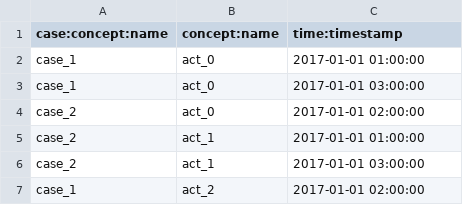
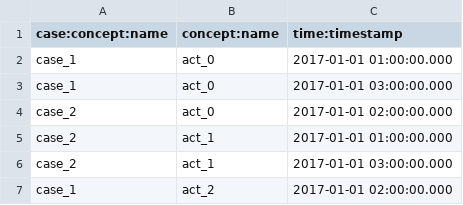
Before and after one commit to mnghiap/test-repo-for-pm4pygpu, a CSV file: fake_log.csv, drawn as a sheet.

Commit message:
Modified fake log timestamps

```diff
--- a/fake_log.csv
+++ b/fake_log.csv
@@ -1,7 +1,7 @@
 case:concept:name,concept:name,time:timestamp
-case_1,act_0,2017-01-01 01:00:00
-case_1,act_0,2017-01-01 03:00:00
-case_2,act_0,2017-01-01 02:00:00
-case_2,act_1,2017-01-01 01:00:00
-case_2,act_1,2017-01-01 03:00:00
-case_1,act_2,2017-01-01 02:00:00
+case_1,act_0,2017-01-01 01:00:00.000
+case_1,act_0,2017-01-01 03:00:00.000
+case_2,act_0,2017-01-01 02:00:00.000
+case_2,act_1,2017-01-01 01:00:00.000
+case_2,act_1,2017-01-01 03:00:00.000
+case_1,act_2,2017-01-01 02:00:00.000
```
